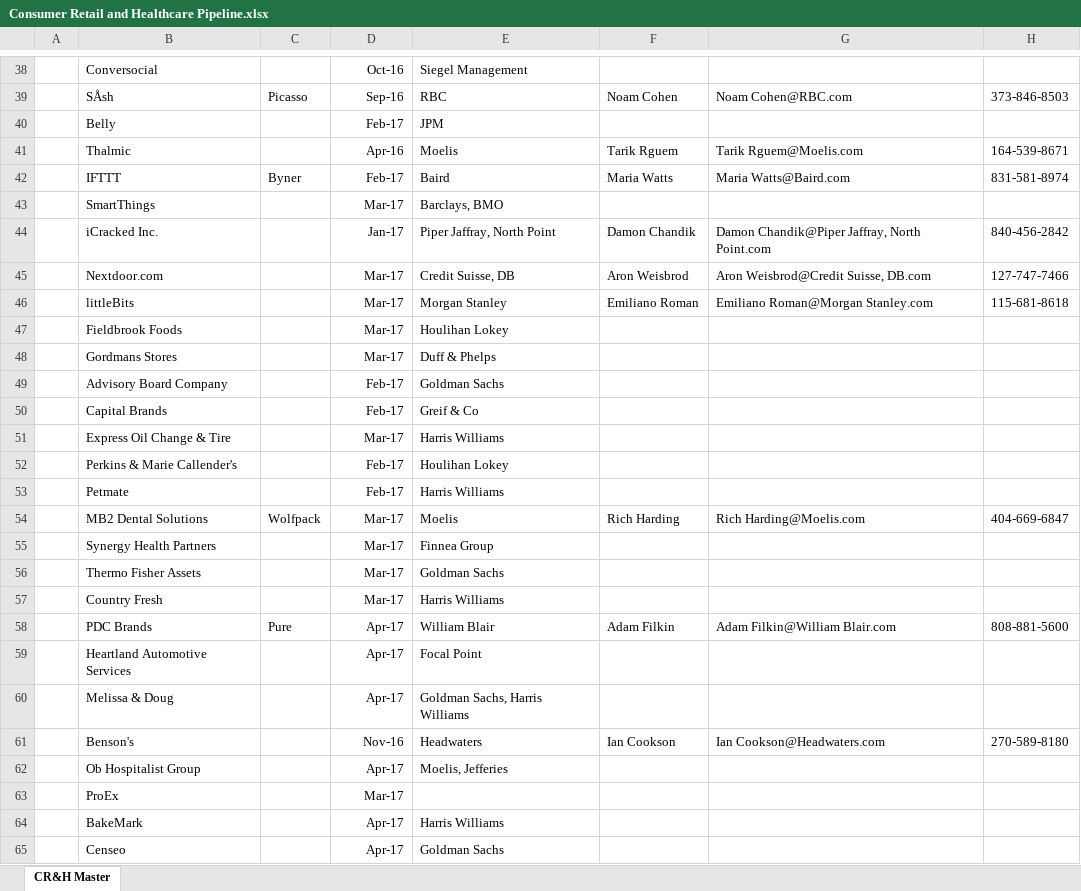
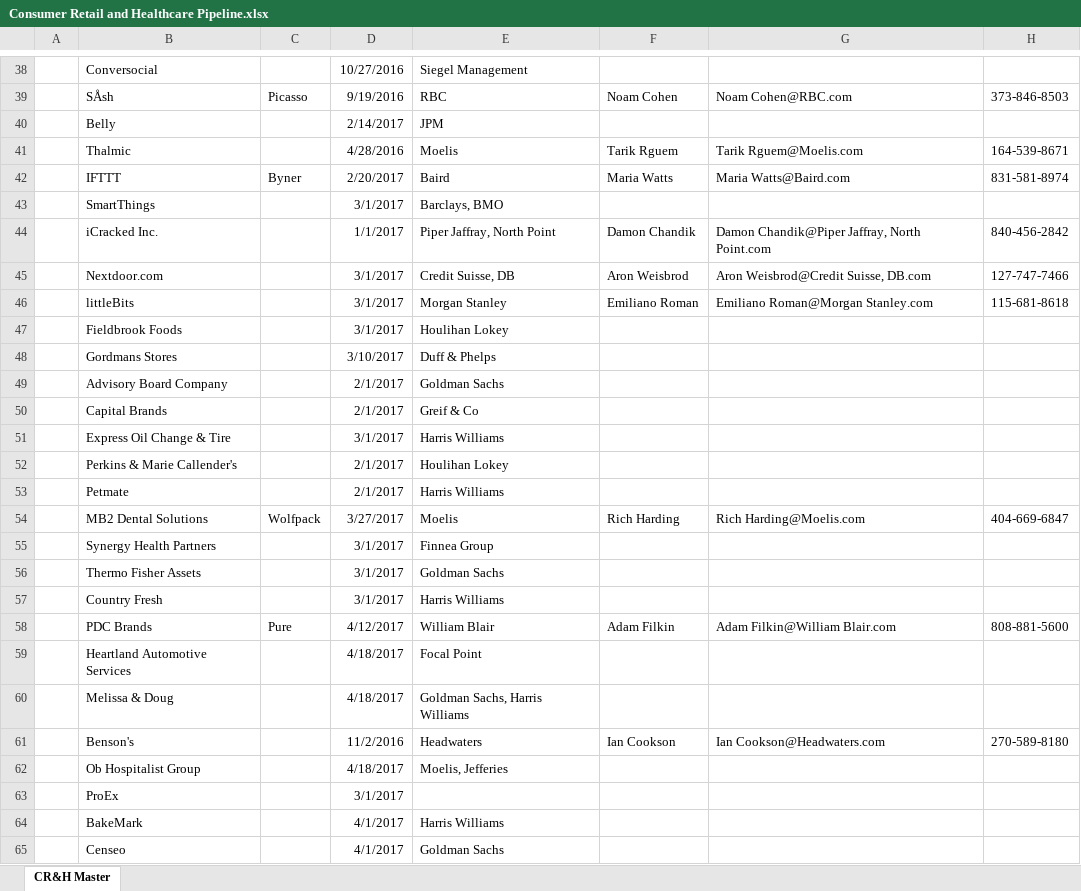
Before and after one commit to ankur108/data-migration-assessment, an Excel workbook: data/source/Consumer Retail and Healthcare Pipeline.xlsx, sheet CR&H Master, drawn as a sheet; only a part is shown, gaps mark what is left out; values as stored, in another font and other column widths than the file's, no borders; conditional formats not drawn; the diff covers the shown part only; the diff names each change by its address in the sheet, - before the commit and + after, or states it on an @@ line.

```diff
--- a/data/source/Consumer Retail and Healthcare Pipeline.xlsx (sheet CR&H Master)
+++ b/data/source/Consumer Retail and Healthcare Pipeline.xlsx (sheet CR&H Master)
-D38: Oct-16
+D38: 10/27/2016
-D39: Sep-16
+D39: 9/19/2016
-D40: Feb-17
+D40: 2/14/2017
-D41: Apr-16
+D41: 4/28/2016
-D42: Feb-17
+D42: 2/20/2017
-D43: Mar-17
+D43: 3/1/2017
-D44: Jan-17
+D44: 1/1/2017
-D45:D47: Mar-17
+D45:D47: 3/1/2017
-D48: Mar-17
+D48: 3/10/2017
-D49:D50: Feb-17
+D49:D50: 2/1/2017
-D51: Mar-17
+D51: 3/1/2017
-D52:D53: Feb-17
+D52:D53: 2/1/2017
-D54: Mar-17
+D54: 3/27/2017
-D55:D57: Mar-17
+D55:D57: 3/1/2017
-D58: Apr-17
+D58: 4/12/2017
-D59:D60: Apr-17
+D59:D60: 4/18/2017
-D61: Nov-16
+D61: 11/2/2016
-D62: Apr-17
+D62: 4/18/2017
-D63: Mar-17
+D63: 3/1/2017
-D64:D65: Apr-17
+D64:D65: 4/1/2017
```
Also changed, not shown: 163 edited cells elsewhere in this sheet, data/source/Business Services Pipeline.xlsx, 26 other files.
